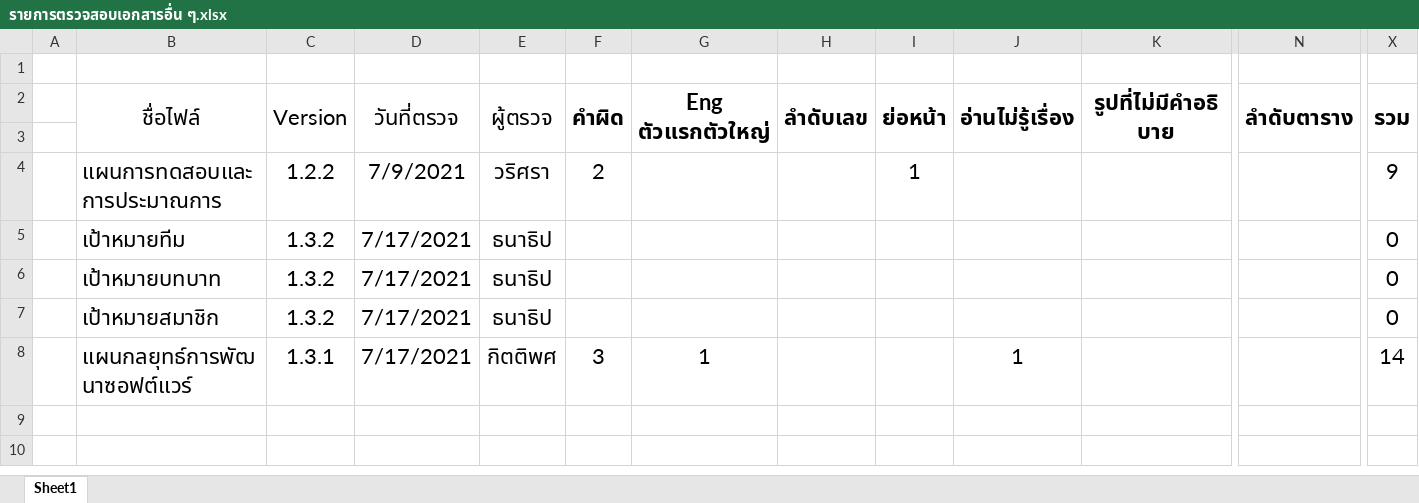
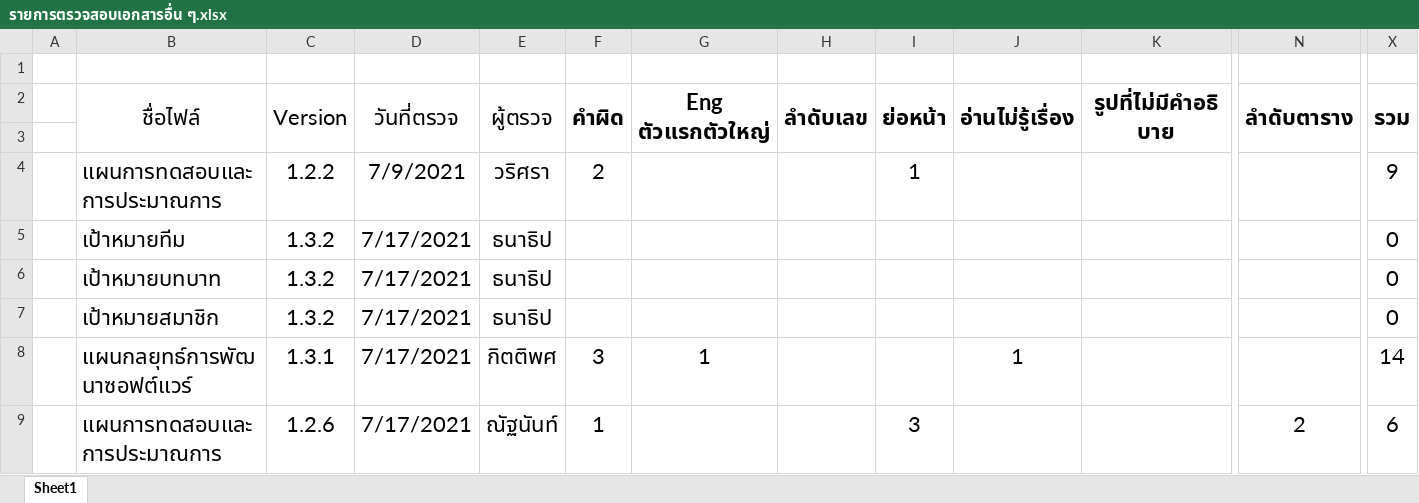
Before and after one commit to wirat0155/team4, an Excel workbook: ตรวจงาน/รายการตรวจสอบเอกสารอื่น ๆ.xlsx, sheet Sheet1, drawn as a sheet; only a part is shown, gaps mark what is left out; values as stored, in another font and other column widths than the file's, no borders; rows hold the shown columns only; the diff names each change by its address in the sheet, - before the commit and + after, or states it on an @@ line.

```diff
--- a/ตรวจงาน/รายการตรวจสอบเอกสารอื่น ๆ.xlsx (sheet Sheet1)
+++ b/ตรวจงาน/รายการตรวจสอบเอกสารอื่น ๆ.xlsx (sheet Sheet1)
+row 9:  | แผนการทดสอบและการประมาณการ | 1.2.6 | 7/17/2021 | ณัฐนันท์ | 1 |  |  | 3 |  |  | 2 | 6
```
Also changed, not shown: 1 other file.
